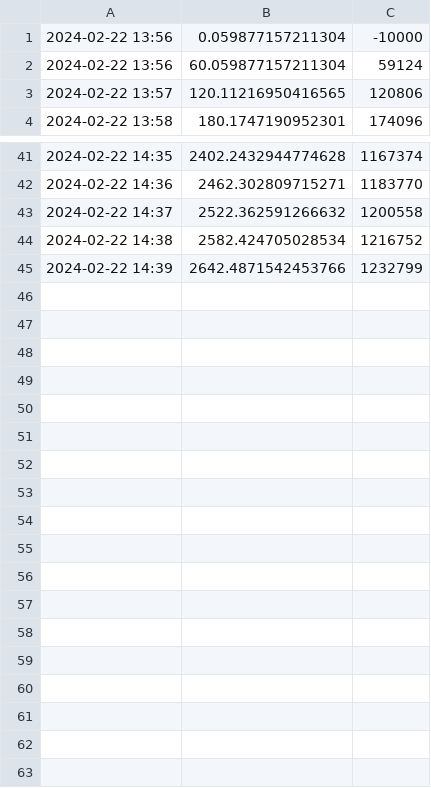
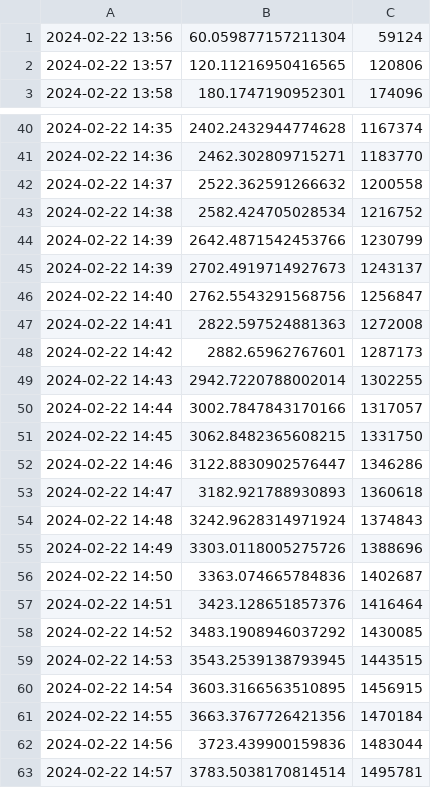
Before and after one commit to masabathularao-uptycs/mongo-performance-testing, a CSV file: PREV_TEST/dynamic_msg_size.csv (was dynamic_msg_size.csv), drawn as a sheet; only a part is shown, gaps mark what is left out.

```diff
--- a/dynamic_msg_size.csv
+++ b/PREV_TEST/dynamic_msg_size.csv
@@ -1,2 +1 @@
-2024-02-22 13:56,0.059877157211304,-10000
 2024-02-22 13:56,60.059877157211304,59124
@@ -44,2 +43,21 @@
 2024-02-22 14:38,2582.424705028534,1216752
-2024-02-22 14:39,2642.4871542453766,1232799
+2024-02-22 14:39,2642.4871542453766,1230799
+2024-02-22 14:39,2702.4919714927673,1243137
+2024-02-22 14:40,2762.5543291568756,1256847
+2024-02-22 14:41,2822.597524881363,1272008
+2024-02-22 14:42,2882.65962767601,1287173
+2024-02-22 14:43,2942.7220788002014,1302255
+2024-02-22 14:44,3002.7847843170166,1317057
+2024-02-22 14:45,3062.8482365608215,1331750
+2024-02-22 14:46,3122.8830902576447,1346286
+2024-02-22 14:47,3182.921788930893,1360618
+2024-02-22 14:48,3242.9628314971924,1374843
+2024-02-22 14:49,3303.0118005275726,1388696
+2024-02-22 14:50,3363.074665784836,1402687
+2024-02-22 14:51,3423.128651857376,1416464
+2024-02-22 14:52,3483.1908946037292,1430085
+2024-02-22 14:53,3543.2539138793945,1443515
+2024-02-22 14:54,3603.3166563510895,1456915
+2024-02-22 14:55,3663.3767726421356,1470184
+2024-02-22 14:56,3723.439900159836,1483044
+2024-02-22 14:57,3783.5038170814514,1495781
```
Also changed, not shown: 24 other files.
